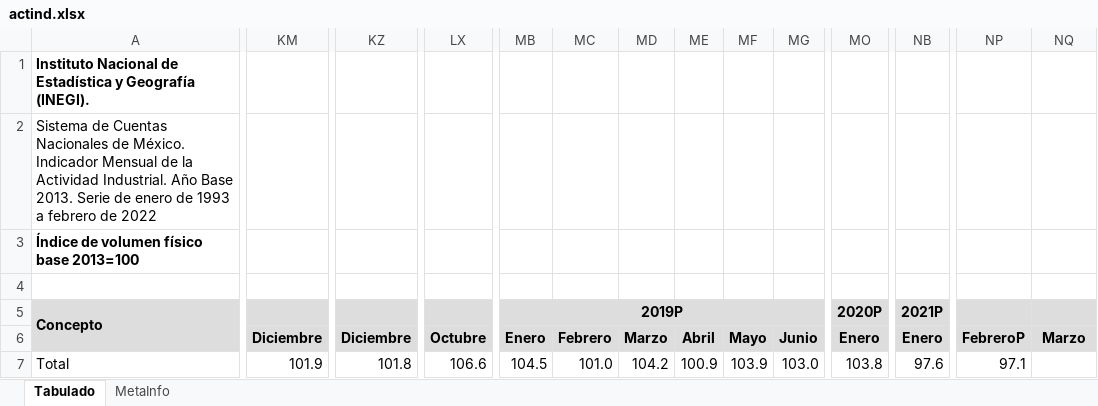
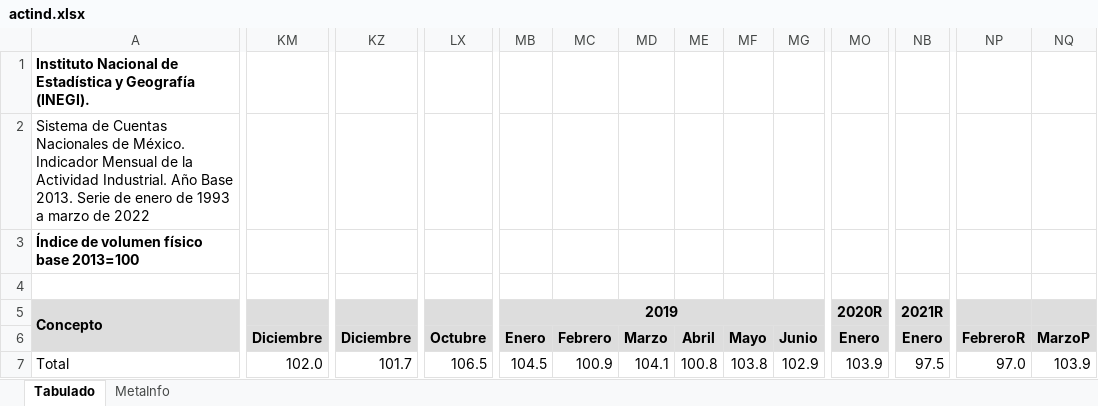
Before and after one commit to SymmetricSymplectic/AsApAnalytics, an Excel workbook: DATA/actind.xlsx, sheet Tabulado, drawn as a sheet; only a part is shown, gaps mark what is left out; values as stored, in another font and other column widths than the file's, no borders; the diff covers the shown part only; the diff names each change by its address in the sheet, - before the commit and + after, or states it on an @@ line.

```diff
--- a/DATA/actind.xlsx (sheet Tabulado)
+++ b/DATA/actind.xlsx (sheet Tabulado)
-A2: …1993 a febrero de 2022
+A2: …1993 a marzo de 2022
-MB5: 2019P
+MB5: 2019
-MO5: 2020P
+MO5: 2020R
-NB5: 2021P
+NB5: 2021R
-NP6: FebreroP
+NP6: FebreroR
-NQ6: Marzo
+NQ6: MarzoP
-KM7: 101.9
+KM7: 102.0
-KZ7: 101.8
+KZ7: 101.7
-LX7: 106.6
+LX7: 106.5
-MC7: 101.0
+MC7: 100.9
-MD7: 104.2
+MD7: 104.1
-ME7: 100.9
+ME7: 100.8
-MF7: 103.9
+MF7: 103.8
-MG7: 103.0
+MG7: 102.9
-MO7: 103.8
+MO7: 103.9
-NB7: 97.6
+NB7: 97.5
-NP7: 97.1
+NP7: 97.0
-NQ7: (empty)
+NQ7: 103.9
```
Also changed, not shown: 1 added row and 1126 edited cells elsewhere in this sheet, sheet MetaInfo, DATA/imai.xlsx, 17 other files.
